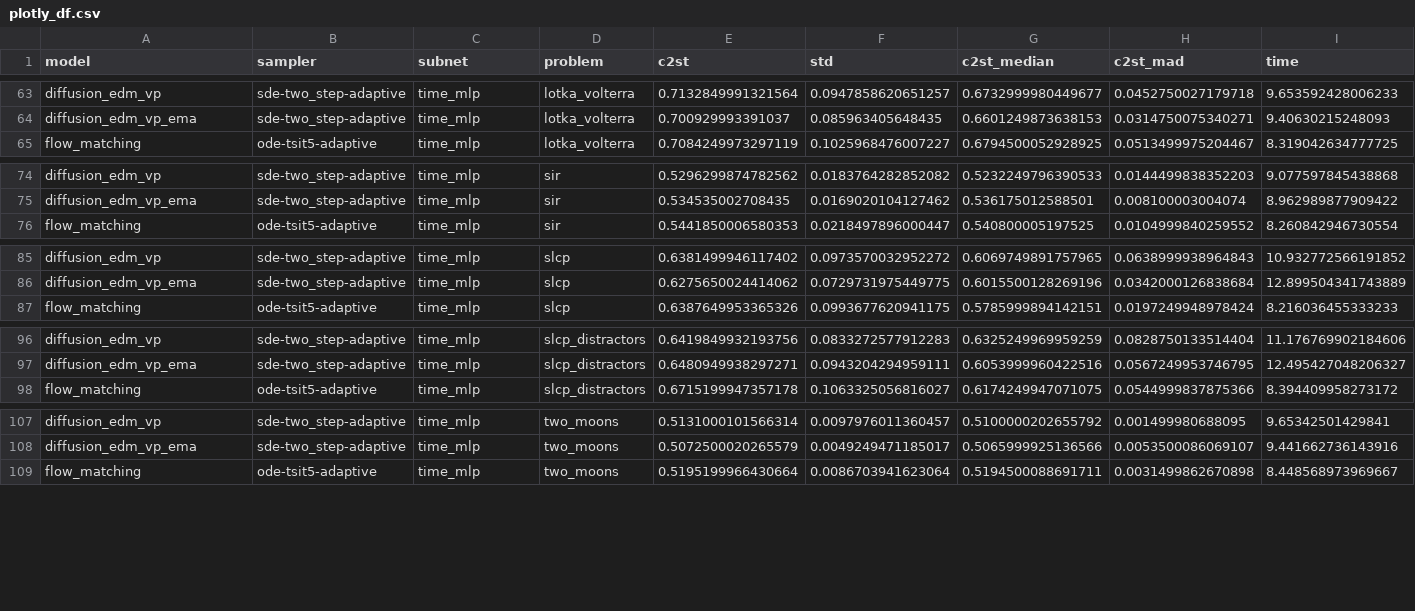
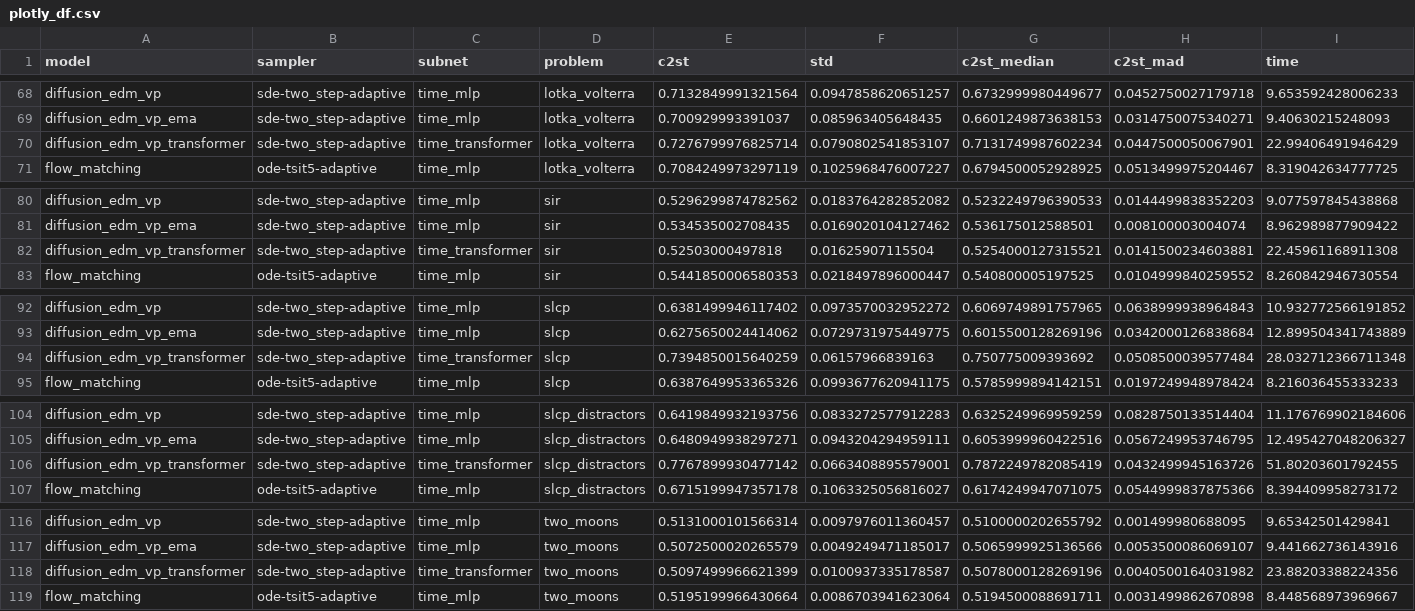
Before and after one commit to bayesflow-org/diffusion-experiments, a CSV file: case_study1/plots/plotly_df.csv, drawn as a sheet; only a part is shown, gaps mark what is left out; rows hold the shown columns only; the diff covers the shown part only; the diff names each change by its address in the sheet, - before the commit and + after, or states it on an @@ line.

```diff
--- a/case_study1/plots/plotly_df.csv
+++ b/case_study1/plots/plotly_df.csv
+row 70: diffusion_edm_vp_transformer | sde-two_step-adaptive | time_transformer | lotka_volterra | 0.7276799976825714 | 0.0790802541853107 | 0.7131749987602234 | 0.0447500050067901 | 22.99406491946429
+row 82: diffusion_edm_vp_transformer | sde-two_step-adaptive | time_transformer | sir | 0.52503000497818 | 0.01625907115504 | 0.5254000127315521 | 0.0141500234603881 | 22.45961168911308
+row 94: diffusion_edm_vp_transformer | sde-two_step-adaptive | time_transformer | slcp | 0.7394850015640259 | 0.06157966839163 | 0.750775009393692 | 0.0508500039577484 | 28.032712366711348
+row 106: diffusion_edm_vp_transformer | sde-two_step-adaptive | time_transformer | slcp_distractors | 0.7767899930477142 | 0.0663408895579001 | 0.7872249782085419 | 0.0432499945163726 | 51.80203601792455
+row 118: diffusion_edm_vp_transformer | sde-two_step-adaptive | time_transformer | two_moons | 0.5097499966621399 | 0.0100937335178587 | 0.5078000128269196 | 0.0040500164031982 | 23.88203388224356
```
Also changed, not shown: 5 added rows elsewhere in this file, 22 other files.
